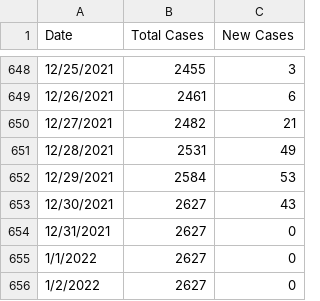
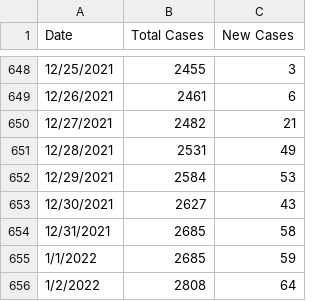
Before and after one commit to rutherford-nj/data-committee.covid-data, a CSV file: data/csv/rutherford_data.csv, drawn as a sheet; only a part is shown, gaps mark what is left out.

Commit message:
Backfill new years weekend.

```diff
--- a/data/csv/rutherford_data.csv
+++ b/data/csv/rutherford_data.csv
@@ -653,4 +653,4 @@ Date,Total Cases,New Cases
 12/30/2021,2627,43
-12/31/2021,2627,0
-1/1/2022,2627,0
-1/2/2022,2627,0
+12/31/2021,2685,58
+1/1/2022,2685,59
+1/2/2022,2808,64
```
